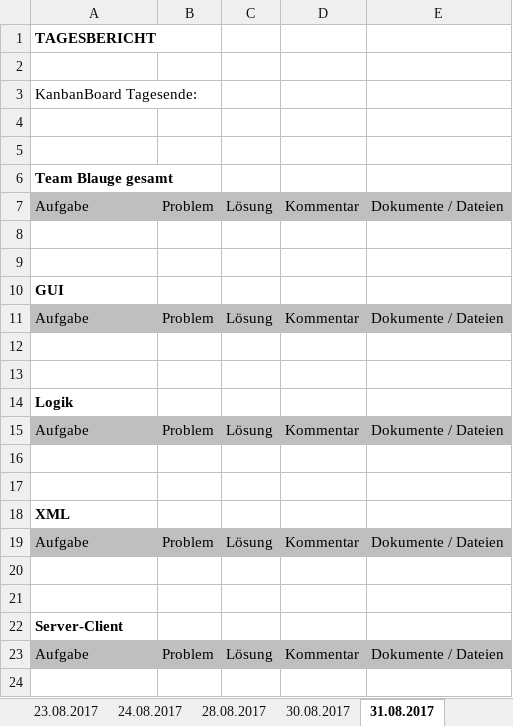
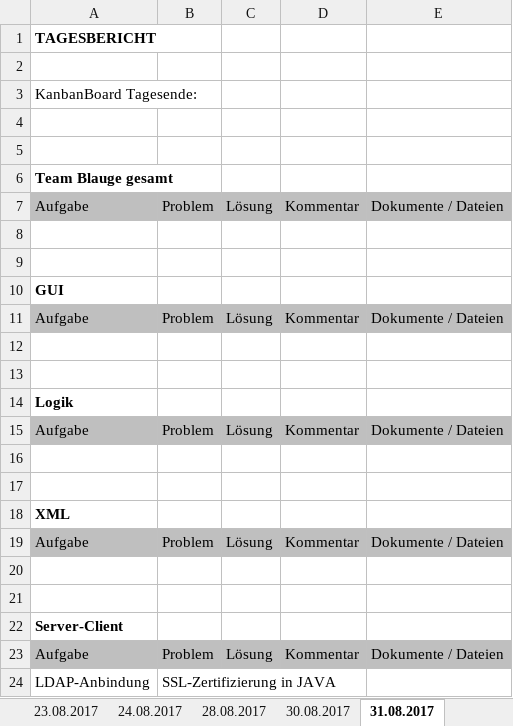
Before and after one commit to LarsRaschke/TeamBlauge-Client, an Excel workbook: TEAM-BLAUGE_Dokumentation/Projekt_Dokumentation.xlsx, sheet 31.08.2017, drawn as a sheet; values as stored, in another font and other column widths than the file's, no borders; the diff names each change by its address in the sheet, - before the commit and + after, or states it on an @@ line.

```diff
--- a/TEAM-BLAUGE_Dokumentation/Projekt_Dokumentation.xlsx (sheet 31.08.2017)
+++ b/TEAM-BLAUGE_Dokumentation/Projekt_Dokumentation.xlsx (sheet 31.08.2017)
+row 24: LDAP-Anbindung | SSL-Zertifizierung in JAVA
```
Also changed, not shown: sheet 06.09.2017, sheet 07.09.2017, sheet 01.09.2017, sheet 04.09.2017, sheet 05.09.2017, 9 other files.
